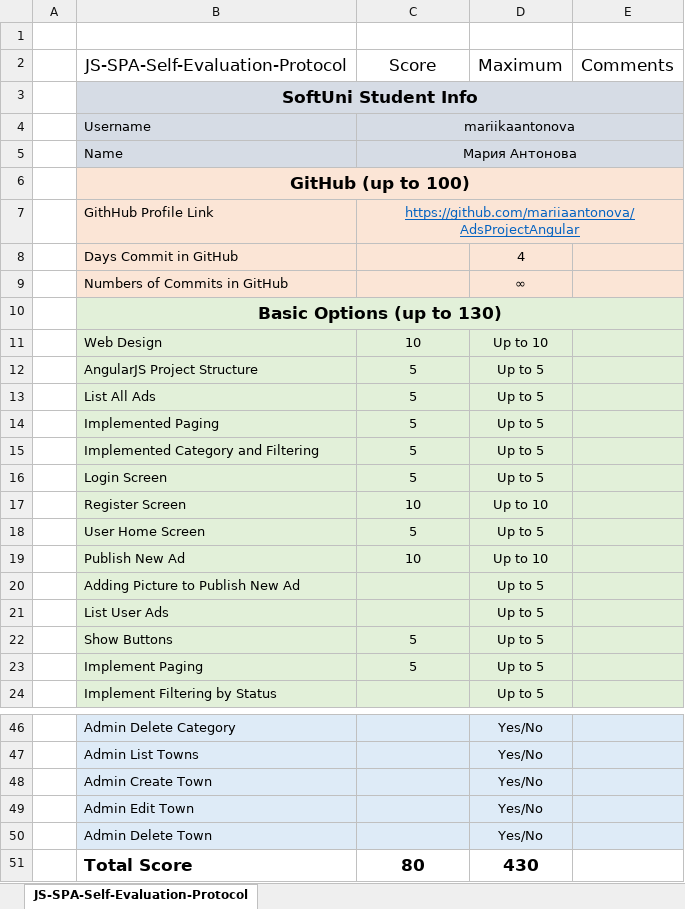
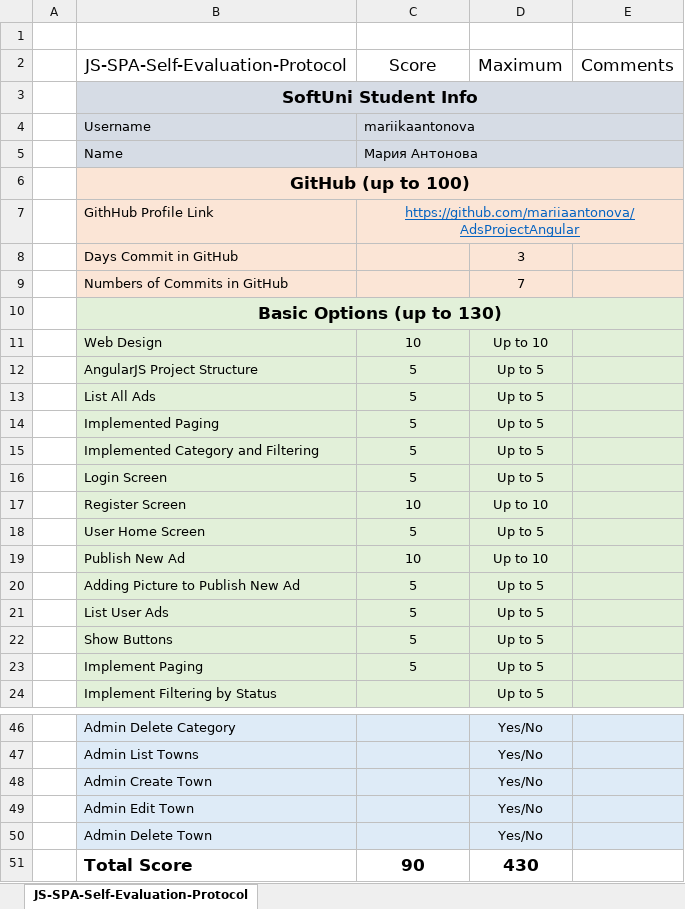
Before and after one commit to mariaantonova/AdsProjectAngular, an Excel workbook: app/JS-SPA-Self-Evaluation-Protocol.xlsx, sheet JS-SPA-Self-Evaluation-Protocol, drawn as a sheet; only a part is shown, gaps mark what is left out; values as stored, in another font and other column widths than the file's, no borders; the diff names each change by its address in the sheet, - before the commit and + after, or states it on an @@ line.

```diff
--- a/app/JS-SPA-Self-Evaluation-Protocol.xlsx (sheet JS-SPA-Self-Evaluation-Protocol)
+++ b/app/JS-SPA-Self-Evaluation-Protocol.xlsx (sheet JS-SPA-Self-Evaluation-Protocol)
-C4:C5 alignment: center
+C4:C5 alignment: left
-D8 (Maximum): 4
+D8 (Maximum): 3
-D9 (Maximum): ∞
+D9 (Maximum): 7
-C20:C21 (Score): (empty)
+C20:C21 (Score): 5
-C51 (Score): 80
+C51 (Score): 90
```
Also changed, not shown: 2 other files.
